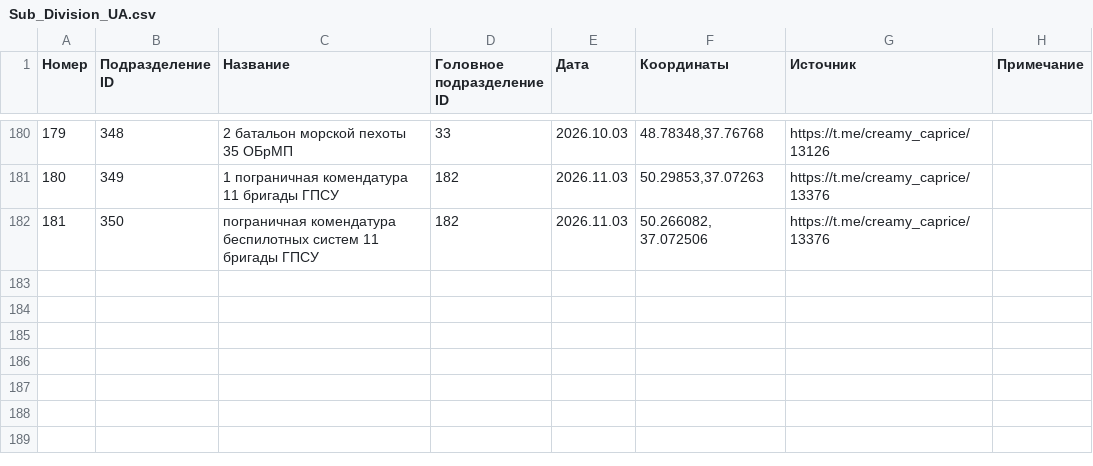
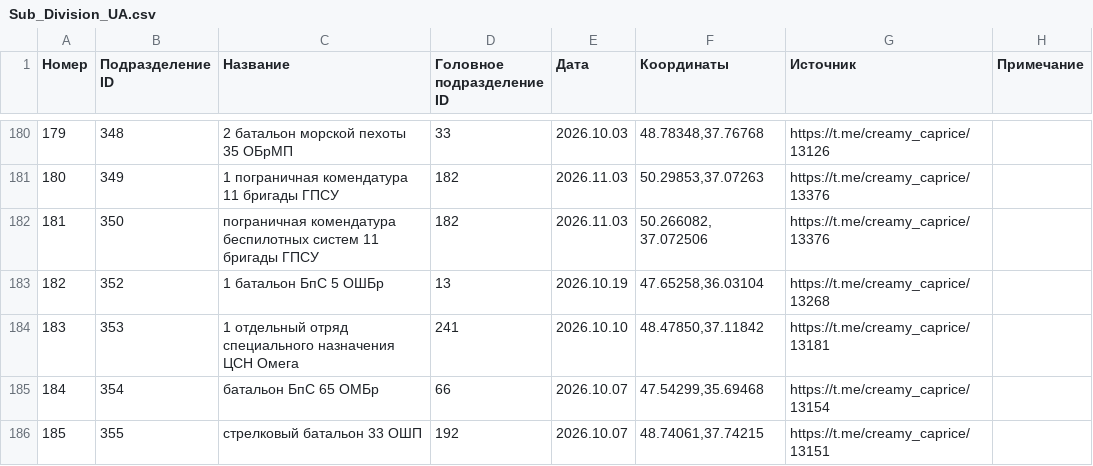
Before and after one commit to creamy-caprice/dataviewer, a CSV file: units/ua/Sub_Division_UA.csv, drawn as a sheet; only a part is shown, gaps mark what is left out.

Commit message:
update UnitsUA.json, Sub_Division_UA.csv, Main_Division_UA.csv 2026-11-04 22:24

```diff
--- a/units/ua/Sub_Division_UA.csv
+++ b/units/ua/Sub_Division_UA.csv
@@ -182 +182,5 @@
 181,350,пограничная комендатура беспилотных систем 11 бригады ГПСУ,182,2026.11.03,"50.266082, 37.072506",https://t.me/creamy_caprice/13376,
+182,352,1 батальон БпС 5 ОШБр,13,2026.10.19,"47.65258,36.03104",https://t.me/creamy_caprice/13268,
+183,353,1 отдельный отряд специального назначения ЦСН Омега,241,2026.10.10,"48.47850,37.11842",https://t.me/creamy_caprice/13181,
+184,354,батальон БпС 65 ОМБр,66,2026.10.07,"47.54299,35.69468",https://t.me/creamy_caprice/13154,
+185,355,стрелковый батальон 33 ОШП,192,2026.10.07,"48.74061,37.74215",https://t.me/creamy_caprice/13151,
```
Also changed, not shown: units/ua/Main_Division_UA.csv, 1 other file.
